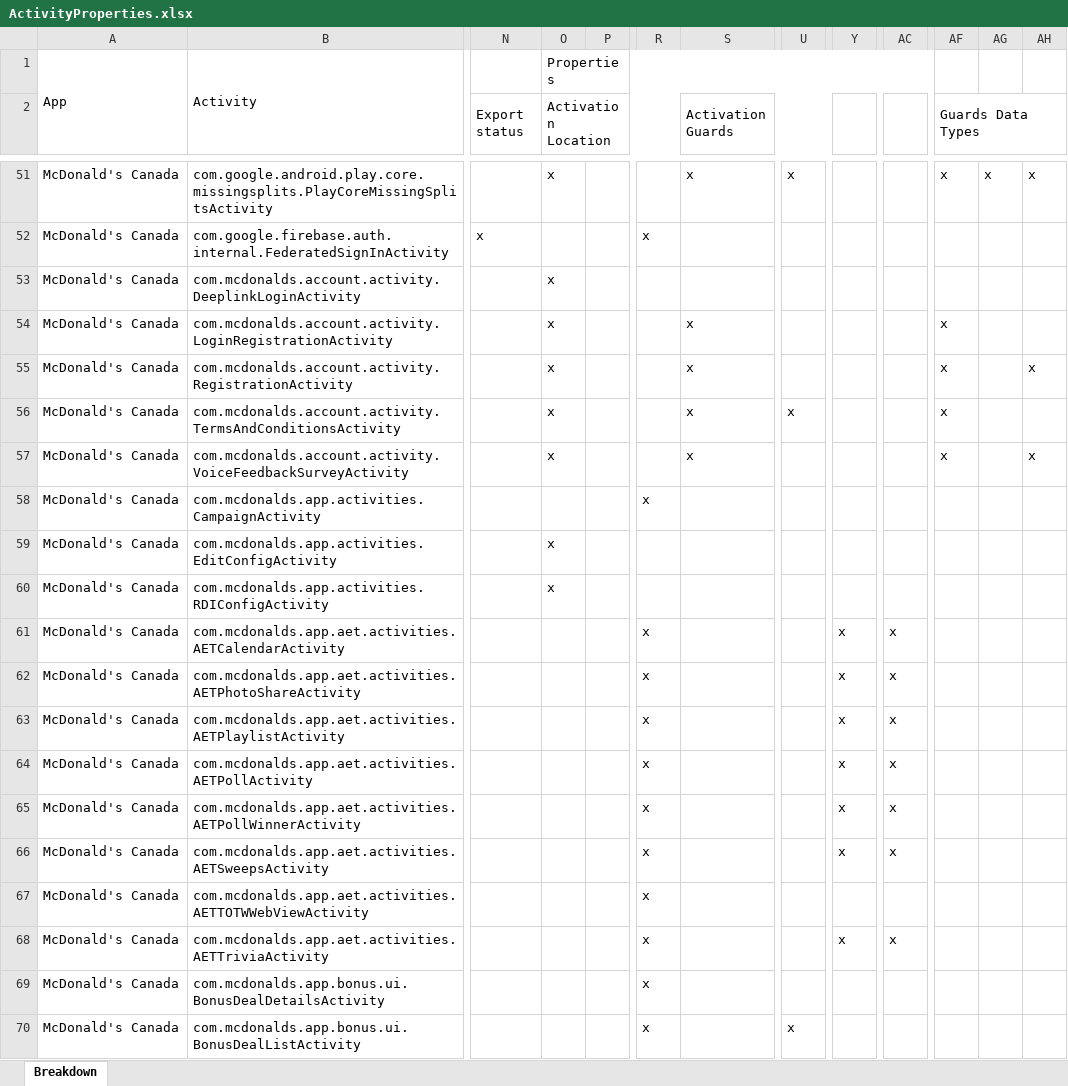
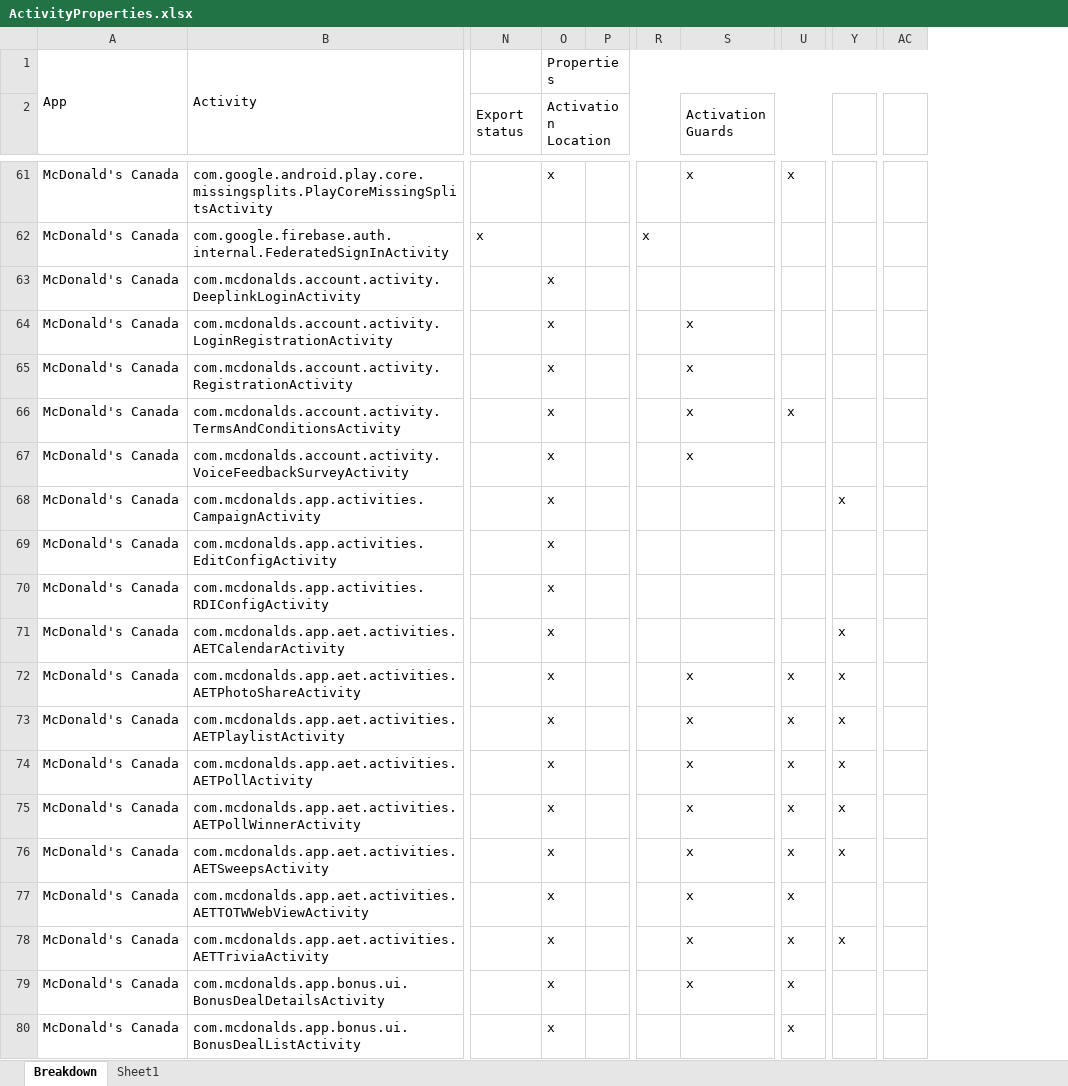
Before and after one commit to anon-self/anon-self.github.io, an Excel workbook: assets/data/ActivityProperties.xlsx, sheet Breakdown, drawn as a sheet; only a part is shown, gaps mark what is left out; values as stored, in another font and other column widths than the file's, no cell formats; conditional formats not drawn; removed rows and columns are numbered as before the commit, all else as after; the diff covers the shown part only; the diff names each change by its address in the sheet, - before the commit and + after, or states it on an @@ line.

Commit message:
updating extra data for submission

```diff
--- a/assets/data/ActivityProperties.xlsx (sheet Breakdown)
+++ b/assets/data/ActivityProperties.xlsx (sheet Breakdown)
+sheet tab: Sheet1
@@ column AF (Guards Data Types) hidden, rows 51-57: x |  |  | x | x | x | x @@
@@ column AG hidden, row 51: x @@
@@ column AH hidden, rows 51-57: x |  |  |  | x |  | x @@
-O68 (Activation Location): (empty)
+O68 (Activation Location): x
-R68: x
+R68: (empty)
-Y68: (empty)
+Y68: x
-O71:O80 (Activation Location): (empty)
+O71:O80 (Activation Location): x
-R71:R80: x
+R71:R80: (empty)
-AC71:AC76: x
+AC71:AC76: (empty)
-S72:S79 (Activation Guards): (empty)
+S72:S79 (Activation Guards): x
-U72:U79: (empty)
+U72:U79: x
-AC78: x
+AC78: (empty)
```
Also changed, not shown: 36 added rows, 3 removed rows and 83 edited cells elsewhere in this sheet, cell formats, formulas that keep their value, hidden cells, assets/data/BenchInfo.xlsx, assets/data/ManualAppAnalysis.xlsx, 22 other files.
